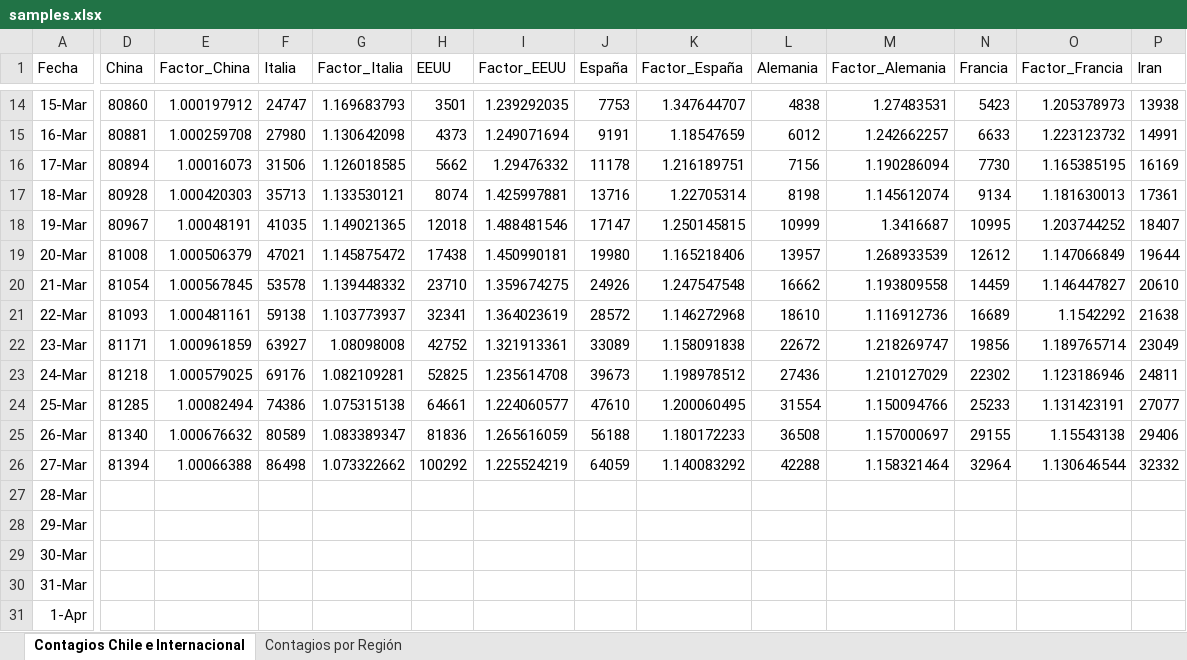
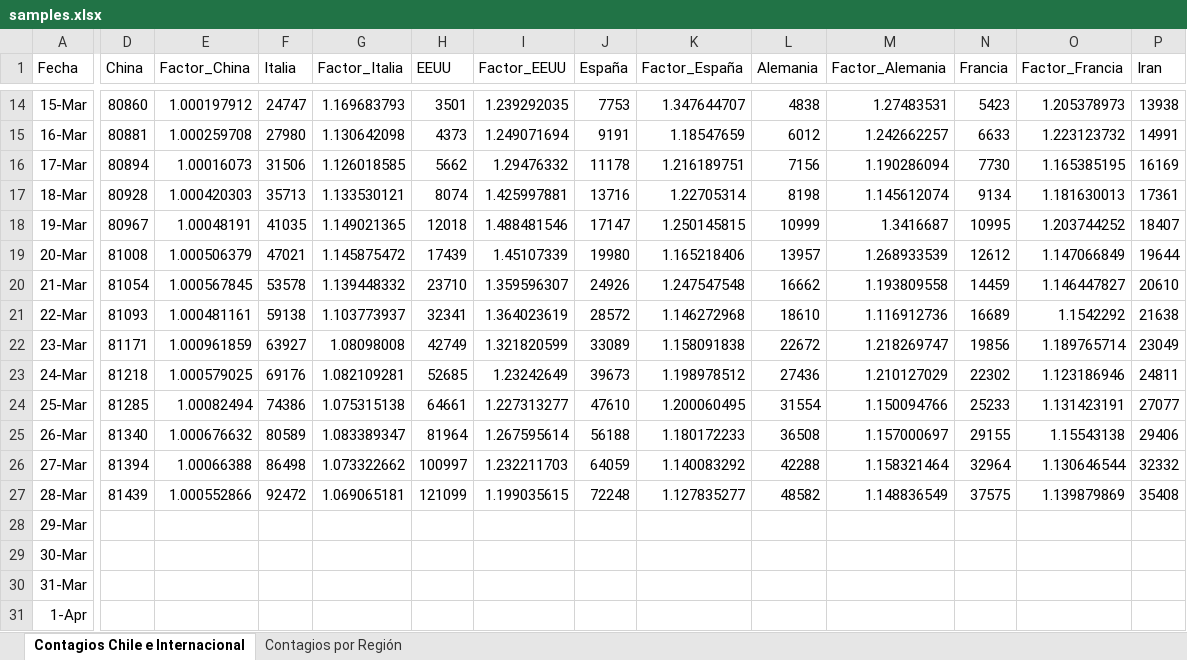
Before and after one commit to showiz/coronagraph, an Excel workbook: samples.xlsx, sheet Contagios Chile e Internacional, drawn as a sheet; only a part is shown, gaps mark what is left out; values as stored, in another font and other column widths than the file's, no borders; conditional formats and table styles not drawn; the diff covers the shown part only; the diff names each change by its address in the sheet, - before the commit and + after, or states it on an @@ line.

```diff
--- a/samples.xlsx (sheet Contagios Chile e Internacional)
+++ b/samples.xlsx (sheet Contagios Chile e Internacional)
-H19 (EEUU): 17438
+H19 (EEUU): 17439
-I19 (Factor_EEUU): 1.450990181
+I19 (Factor_EEUU): 1.45107339
-I20 (Factor_EEUU): 1.359674275
+I20 (Factor_EEUU): 1.359596307
-H22 (EEUU): 42752
+H22 (EEUU): 42749
-I22 (Factor_EEUU): 1.321913361
+I22 (Factor_EEUU): 1.321820599
-H23 (EEUU): 52825
+H23 (EEUU): 52685
-I23 (Factor_EEUU): 1.235614708
+I23 (Factor_EEUU): 1.23242649
-I24 (Factor_EEUU): 1.224060577
+I24 (Factor_EEUU): 1.227313277
-H25 (EEUU): 81836
+H25 (EEUU): 81964
-I25 (Factor_EEUU): 1.265616059
+I25 (Factor_EEUU): 1.267595614
-H26 (EEUU): 100292
+H26 (EEUU): 100997
-I26 (Factor_EEUU): 1.225524219
+I26 (Factor_EEUU): 1.232211703
-D27 (China): (empty)
+D27 (China): 81439
-E27 (Factor_China): (empty)
+E27 (Factor_China): 1.000552866
-F27 (Italia): (empty)
+F27 (Italia): 92472
-G27 (Factor_Italia): (empty)
+G27 (Factor_Italia): 1.069065181
-H27 (EEUU): (empty)
+H27 (EEUU): 121099
-I27 (Factor_EEUU): (empty)
+I27 (Factor_EEUU): 1.199035615
-J27 (España): (empty)
+J27 (España): 72248
-K27 (Factor_España): (empty)
+K27 (Factor_España): 1.127835277
-L27 (Alemania): (empty)
+L27 (Alemania): 48582
-M27 (Factor_Alemania): (empty)
+M27 (Factor_Alemania): 1.148836549
-N27 (Francia): (empty)
+N27 (Francia): 37575
-O27 (Factor_Francia): (empty)
+O27 (Factor_Francia): 1.139879869
-P27 (Iran): (empty)
+P27 (Iran): 35408
```
Also changed, not shown: 21 edited cells elsewhere in this sheet, sheet Contagios por Región, 2 other files.
